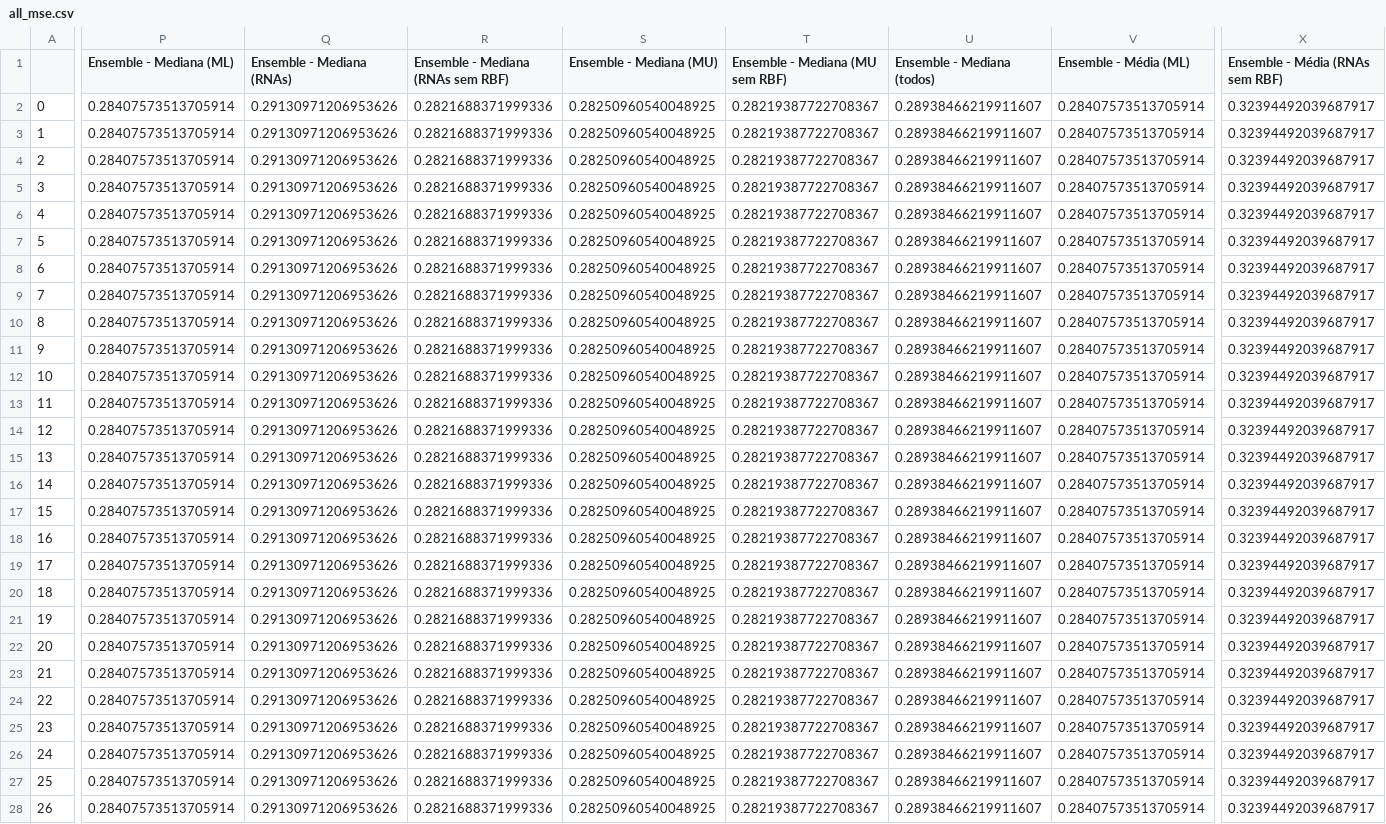
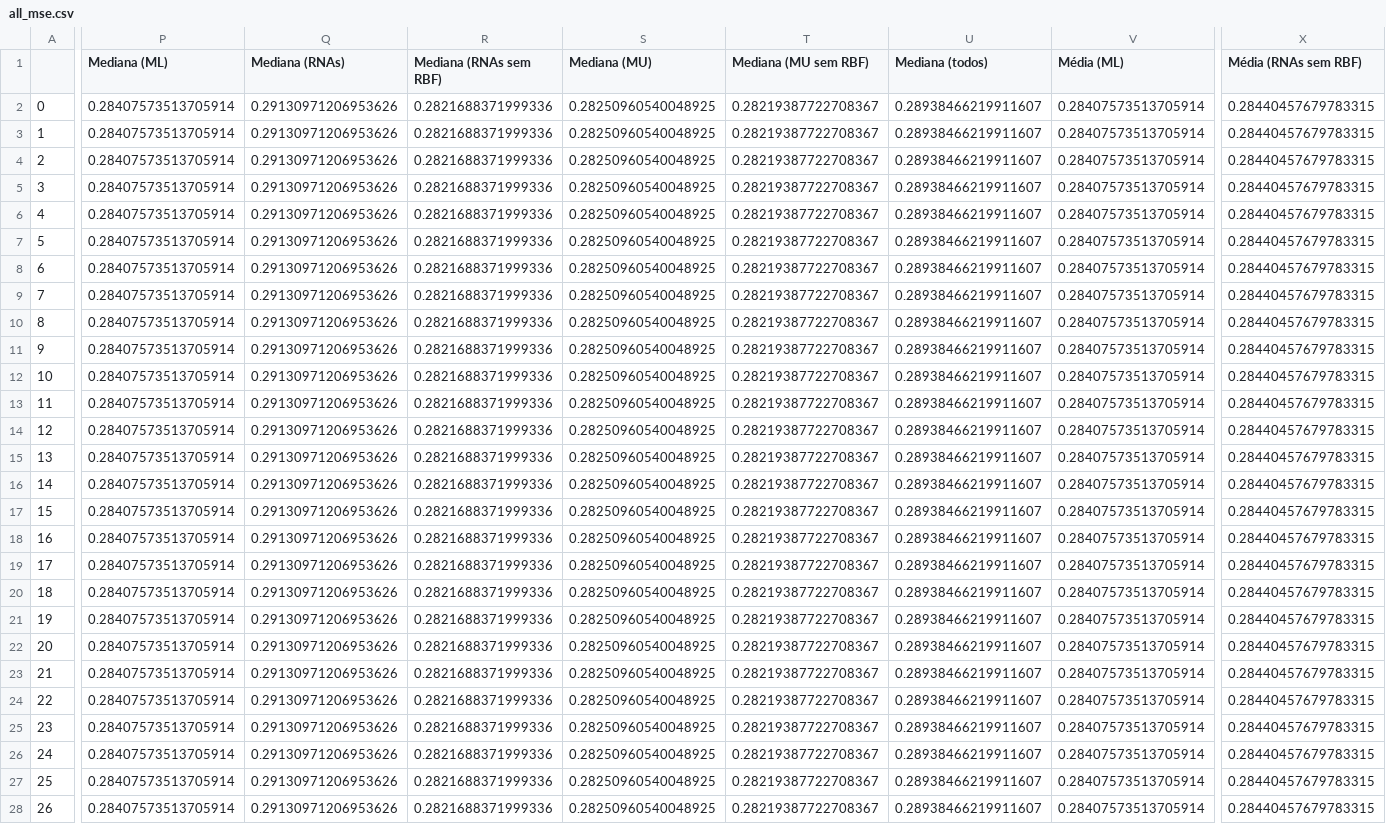
Before and after one commit to tathianamb/Boxplot, a CSV file: time-series-output/outputFlorianopolis/all_mse.csv, drawn as a sheet; only a part is shown, gaps mark what is left out; the diff covers the shown part only; the diff names each change by its address in the sheet, - before the commit and + after, or states it on an @@ line.

```diff
--- a/time-series-output/outputFlorianopolis/all_mse.csv
+++ b/time-series-output/outputFlorianopolis/all_mse.csv
-P1: Ensemble - Mediana (ML)
+P1: Mediana (ML)
-Q1: Ensemble - Mediana (RNAs)
+Q1: Mediana (RNAs)
-R1: Ensemble - Mediana (RNAs sem RBF)
+R1: Mediana (RNAs sem RBF)
-S1: Ensemble - Mediana (MU)
+S1: Mediana (MU)
-T1: Ensemble - Mediana (MU sem RBF)
+T1: Mediana (MU sem RBF)
-U1: Ensemble - Mediana (todos)
+U1: Mediana (todos)
-V1: Ensemble - Média (ML)
+V1: Média (ML)
-X1: Ensemble - Média (RNAs sem RBF)
+X1: Média (RNAs sem RBF)
-X2:X28 (Média (RNAs sem RBF)): 0.32394492039687917
+X2:X28 (Média (RNAs sem RBF)): 0.28440457679783315
```
Also changed, not shown: 7 edited cells elsewhere in this file, time-series-output/outputBrasilia/all_mse.csv, time-series-output/outputBrasilia/errors.csv, 15 other files.
